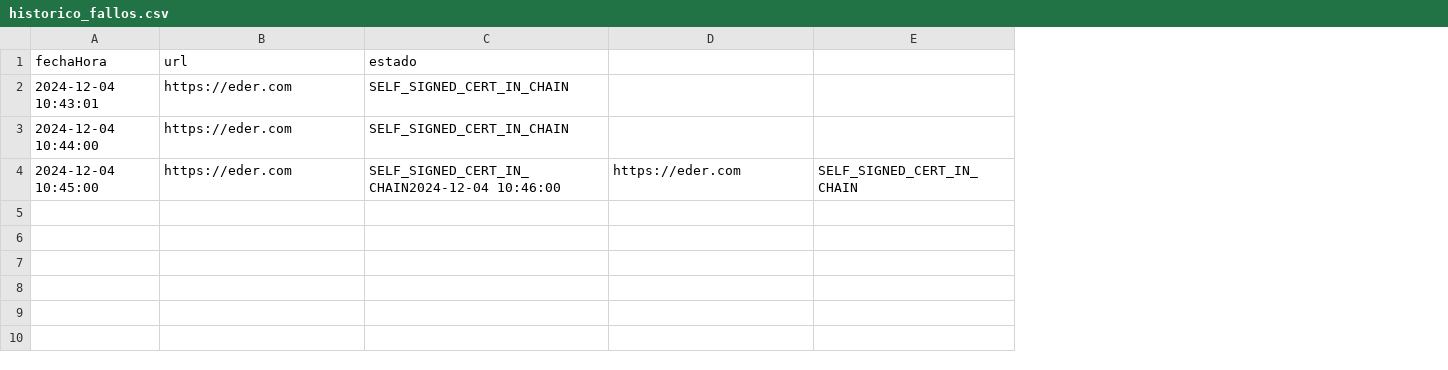
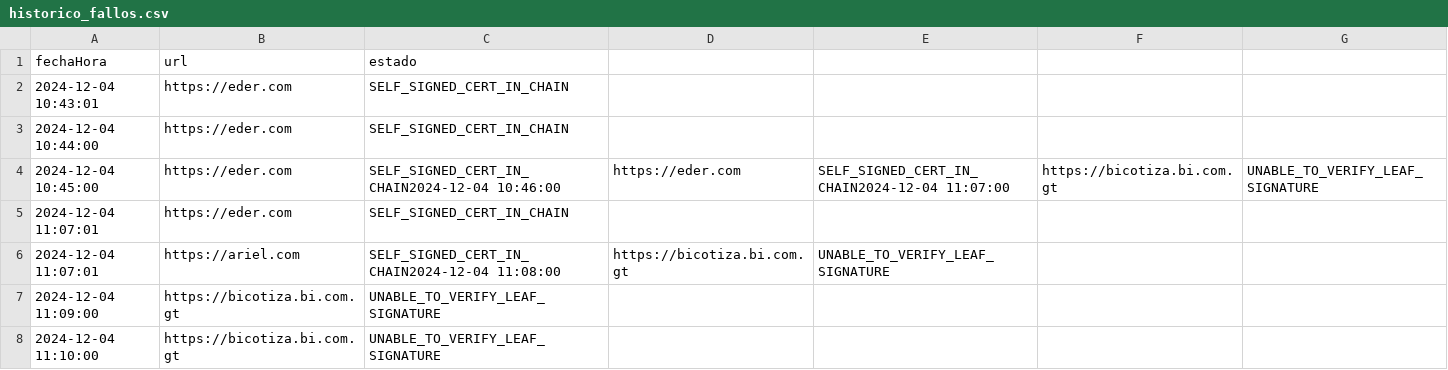
Before and after one commit to arielrdev/ARRcos, a CSV file: historico_fallos.csv, drawn as a sheet; removed rows and columns are numbered as before the commit, all else as after; the diff names each change by its address in the sheet, - before the commit and + after, or states it on an @@ line.

```diff
--- a/historico_fallos.csv
+++ b/historico_fallos.csv
-column E, row 4: SELF_SIGNED_CERT_IN_CHAIN
+column E, row 4: SELF_SIGNED_CERT_IN_CHAIN2024-12-04 11:07:00
+column F, row 4: https://bicotiza.bi.com.gt
+column G, row 4: UNABLE_TO_VERIFY_LEAF_SIGNATURE
+row 5: 2024-12-04 11:07:01 | https://eder.com | SELF_SIGNED_CERT_IN_CHAIN
+row 6: 2024-12-04 11:07:01 | https://ariel.com | SELF_SIGNED_CERT_IN_CHAIN2024-12-04 11:08:00 | https://bicotiza.bi.com.gt | UNABLE_TO_VERIFY_LEAF_SIGNATURE
+row 7: 2024-12-04 11:09:00 | https://bicotiza.bi.com.gt | UNABLE_TO_VERIFY_LEAF_SIGNATURE
+row 8: 2024-12-04 11:10:00 | https://bicotiza.bi.com.gt | UNABLE_TO_VERIFY_LEAF_SIGNATURE
```
Also changed, not shown: 2 other files.
